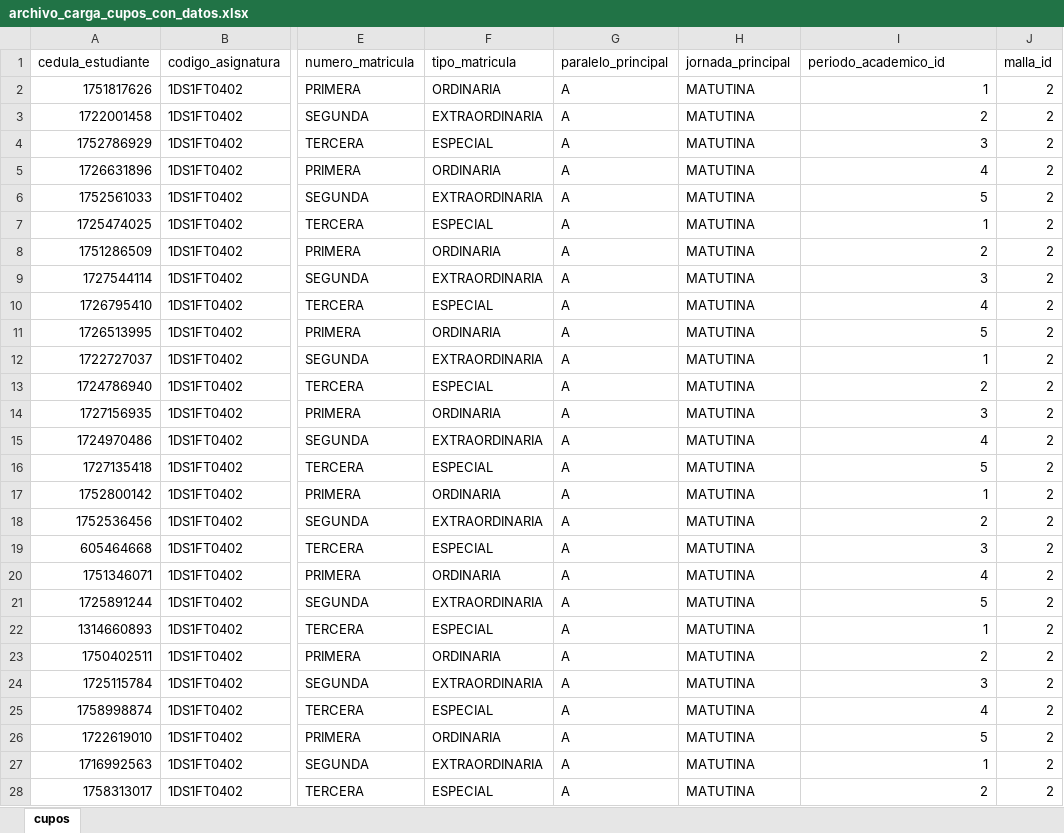
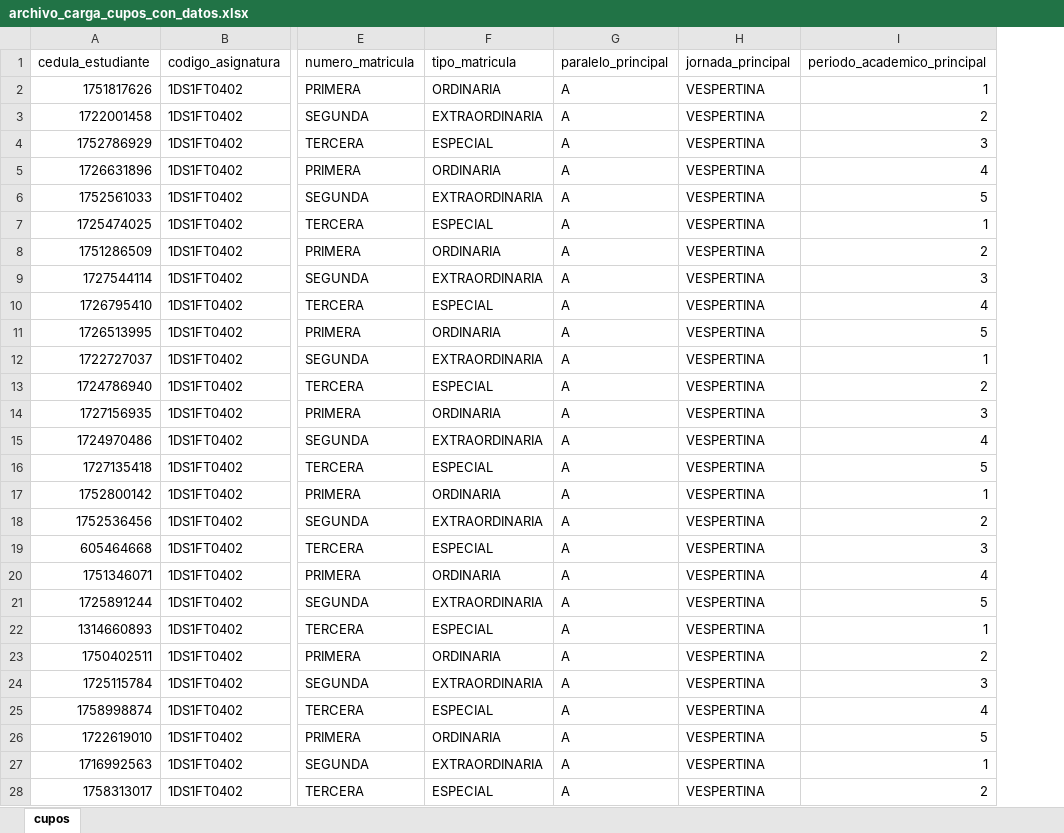
Before and after one commit to rebeca0017/servidorMetacar, an Excel workbook: database/archivo_carga_cupos_con_datos.xlsx, sheet cupos, drawn as a sheet; only a part is shown, gaps mark what is left out; values as stored, in another font and other column widths than the file's, no borders; the diff covers the shown part only; the diff names each change by its address in the sheet, - before the commit and + after, or states it on an @@ line.

```diff
--- a/database/archivo_carga_cupos_con_datos.xlsx (sheet cupos)
+++ b/database/archivo_carga_cupos_con_datos.xlsx (sheet cupos)
-column J (malla_id), rows 2-28: all 2
-I1: periodo_academico_id
+I1: periodo_academico_principal
-H2:H28 (jornada_principal): MATUTINA
+H2:H28 (jornada_principal): VESPERTINA
```
Also changed, not shown: 16 edited cells elsewhere in this sheet, 22 other files.
